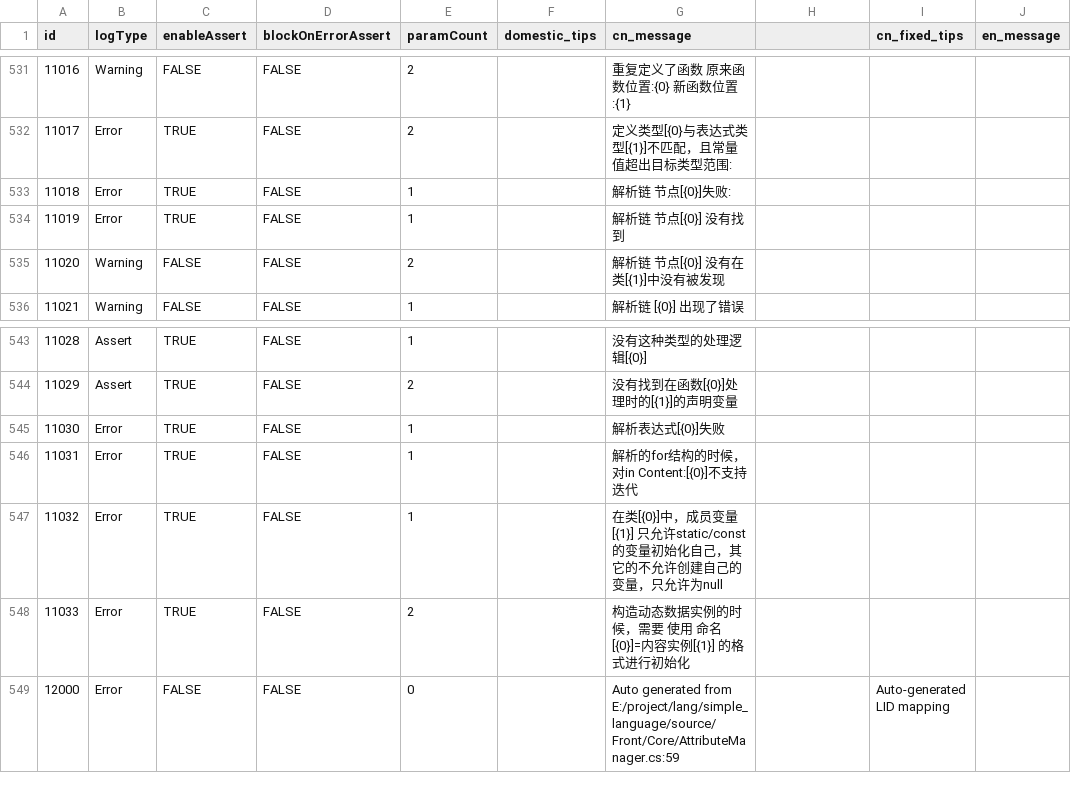
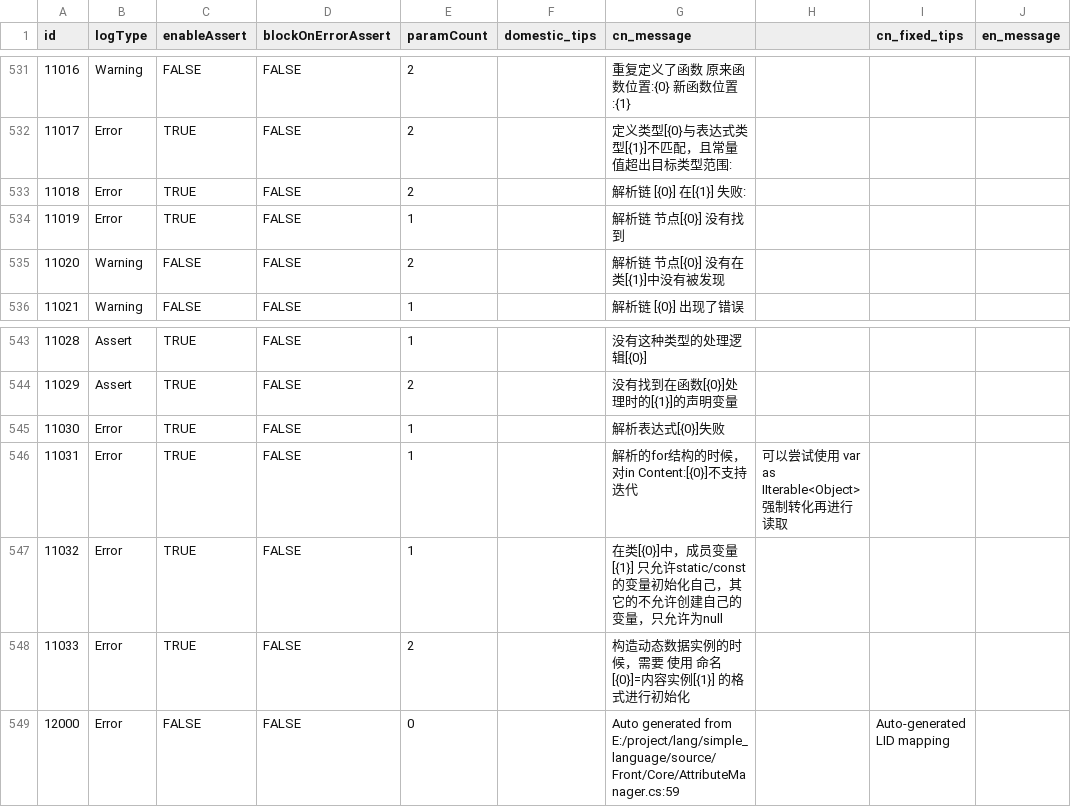
Before and after one commit to kamaba/simple_language, a CSV file: source/Front/Log/ErrorDefinitions.csv, drawn as a sheet; only a part is shown, gaps mark what is left out; the diff names each change by its address in the sheet, - before the commit and + after, or states it on an @@ line.

```diff
--- a/source/Front/Log/ErrorDefinitions.csv
+++ b/source/Front/Log/ErrorDefinitions.csv
-E533 (paramCount): 1
+E533 (paramCount): 2
-G533 (cn_message): 解析链 节点[{0}]失败:
+G533 (cn_message): 解析链 [{0}] 在[{1}] 失败:
-H546: (empty)
+H546: 可以尝试使用 var as IIterable<Object>强制转化再进行读取
```
Also changed, not shown: 20 other files.
